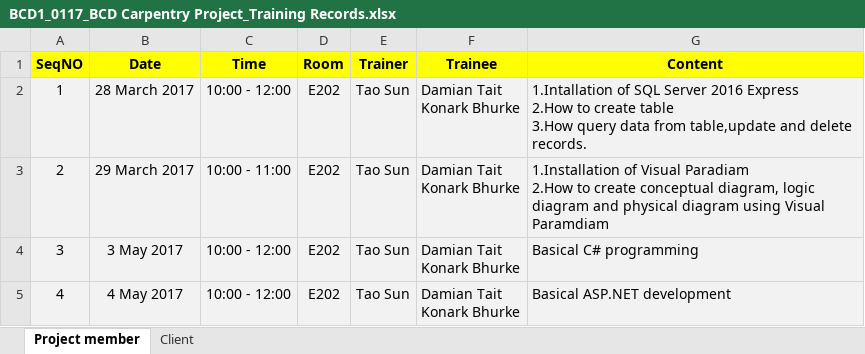
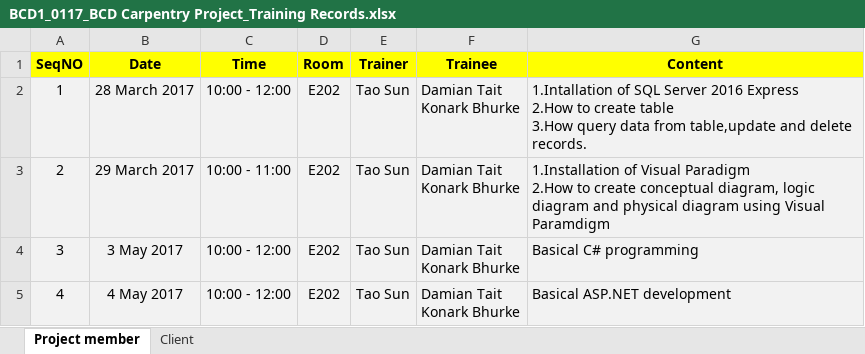
Before and after one commit to TaoSun2016/BCD-Carpentry-Project, an Excel workbook: 06_Training/BCD1_0117_BCD Carpentry Project_Training Records.xlsx, sheet Project member, drawn as a sheet; values as stored, in another font and other column widths than the file's, no borders; ↵ is a line break in a cell; the diff names each change by its address in the sheet, - before the commit and + after, or states it on an @@ line.

Commit message:
modify typo

```diff
--- a/06_Training/BCD1_0117_BCD Carpentry Project_Training Records.xlsx (sheet Project member)
+++ b/06_Training/BCD1_0117_BCD Carpentry Project_Training Records.xlsx (sheet Project member)
-G3 (Content): …of Visual Paradiam ↵ 2.How to create conceptual diagram, logic diagram and physical diagram using Visual Paramdiam
+G3 (Content): …of Visual Paradigm ↵ 2.How to create conceptual diagram, logic diagram and physical diagram using Visual Paramdigm
```
